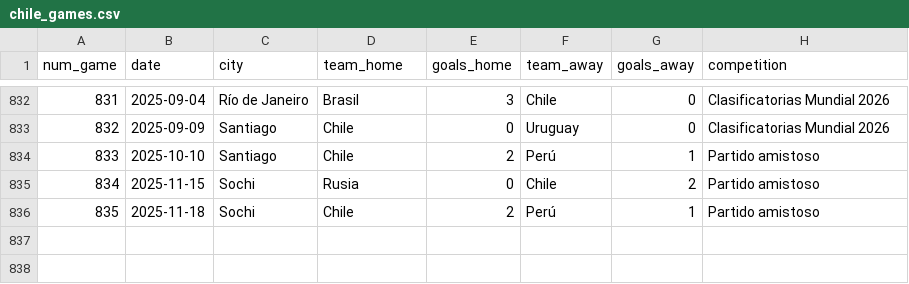
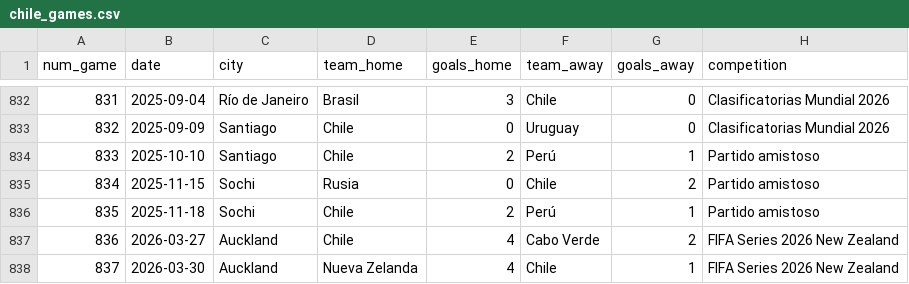
Before and after one commit to Dato-Futbol/gha-chile-games, a CSV file: chile_games.csv, drawn as a sheet; only a part is shown, gaps mark what is left out; the diff names each change by its address in the sheet, - before the commit and + after, or states it on an @@ line.

```diff
--- a/chile_games.csv
+++ b/chile_games.csv
+row 837: 836 | 2026-03-27 | Auckland | Chile | 4 | Cabo Verde | 2 | FIFA Series 2026 New Zealand
+row 838: 837 | 2026-03-30 | Auckland | Nueva Zelanda | 4 | Chile | 1 | FIFA Series 2026 New Zealand
```
Also changed, not shown: chile_dts_stats.csv.
